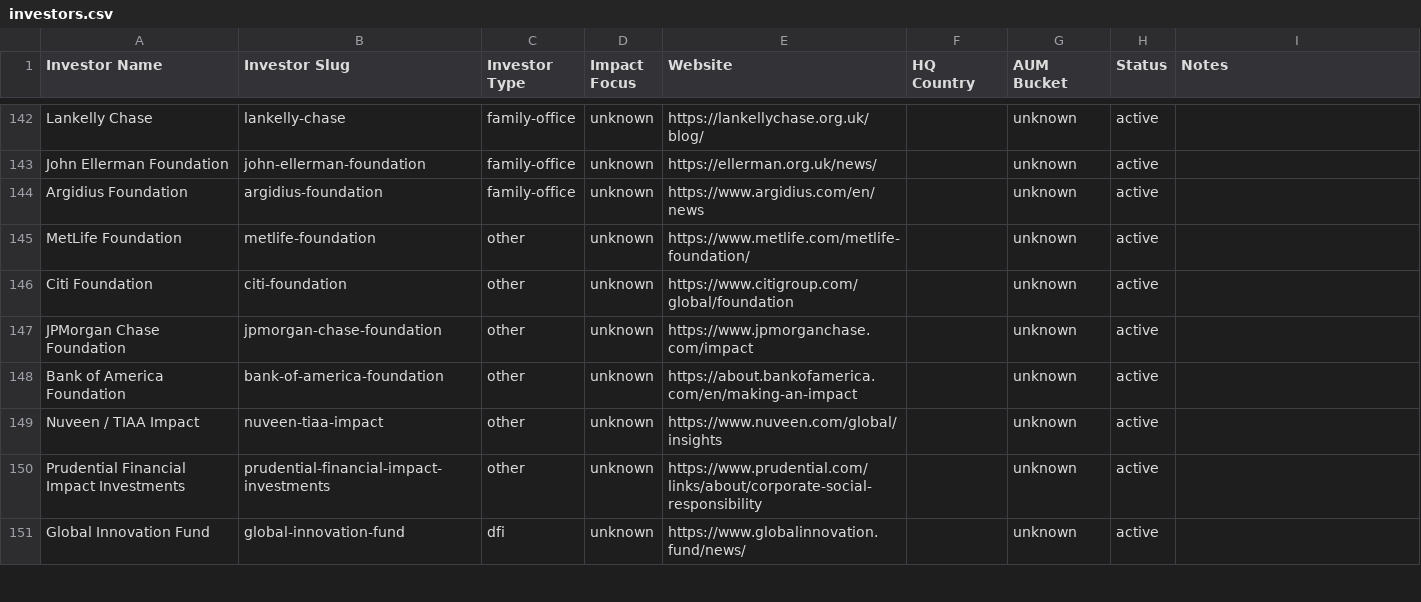
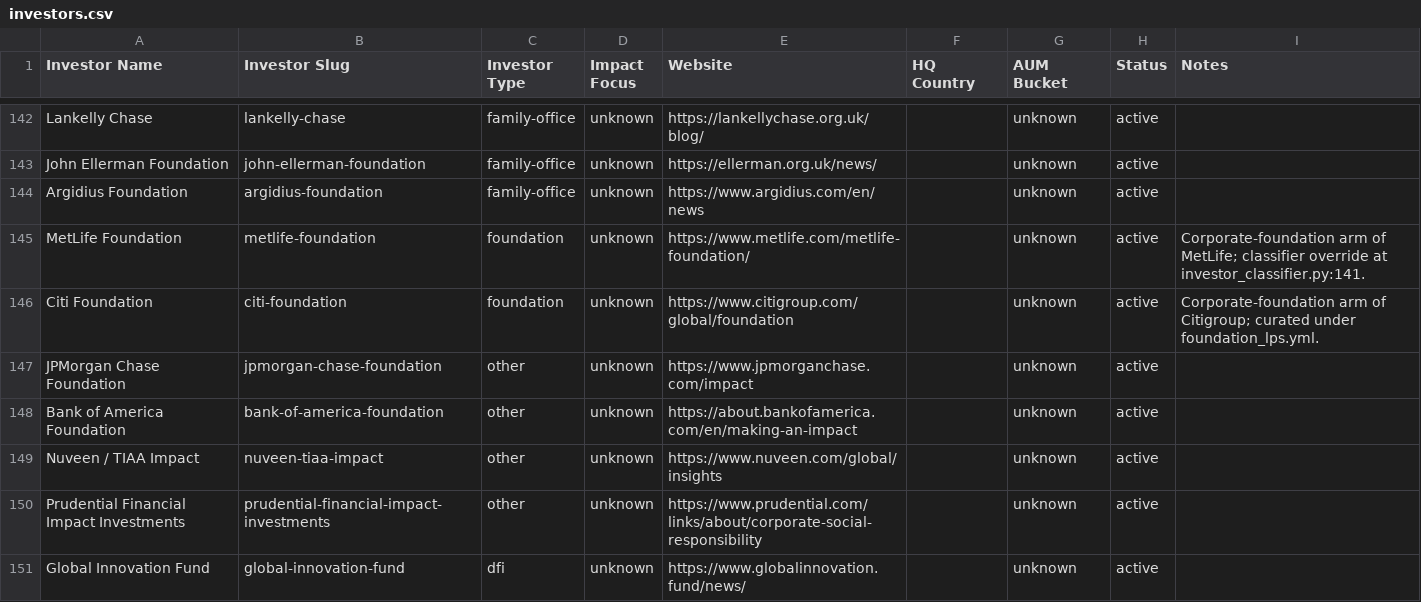
Before and after one commit to nwjt2/Impact, a CSV file: network/catalogue/investors.csv, drawn as a sheet; only a part is shown, gaps mark what is left out.

Commit message:
warm-intros: reclassify MetLife Foundation + Citi Foundation as foundation (was 'other')
Catalogue rows were stale — both are corporate-foundation arms curated as foundations
elsewhere (foundation_lps.yml, classifier override at investor_classifier.py:141).
Removes the grey "other" dot from the warm-intros legend and constellation.

```diff
--- a/network/catalogue/investors.csv
+++ b/network/catalogue/investors.csv
@@ -144,4 +144,4 @@ John Ellerman Foundation,john-ellerman-foundation,family-office,unknown,https://
 Argidius Foundation,argidius-foundation,family-office,unknown,https://www.argidius.com/en/news,,unknown,active,
-MetLife Foundation,metlife-foundation,other,unknown,https://www.metlife.com/metlife-foundation/,,unknown,active,
-Citi Foundation,citi-foundation,other,unknown,https://www.citigroup.com/global/foundation,,unknown,active,
+MetLife Foundation,metlife-foundation,foundation,unknown,https://www.metlife.com/metlife-foundation/,,unknown,active,Corporate-foundation arm of MetLife; classifier override at investor_classifier.py:141.
+Citi Foundation,citi-foundation,foundation,unknown,https://www.citigroup.com/global/foundation,,unknown,active,Corporate-foundation arm of Citigroup; curated under foundation_lps.yml.
 JPMorgan Chase Foundation,jpmorgan-chase-foundation,other,unknown,https://www.jpmorganchase.com/impact,,unknown,active,
```
